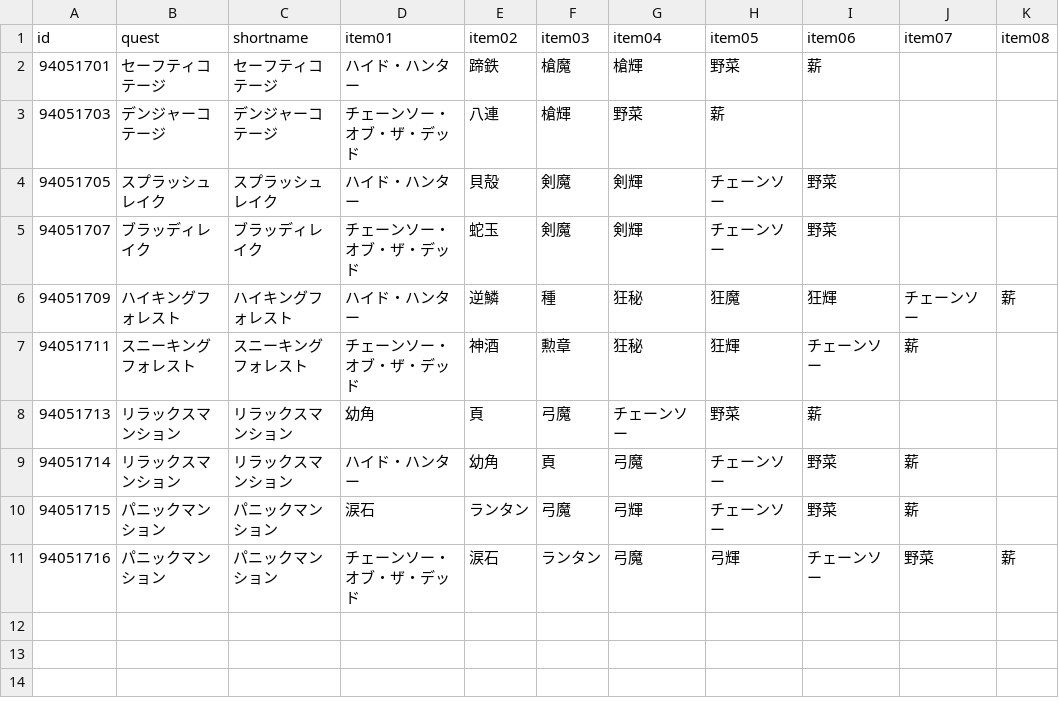
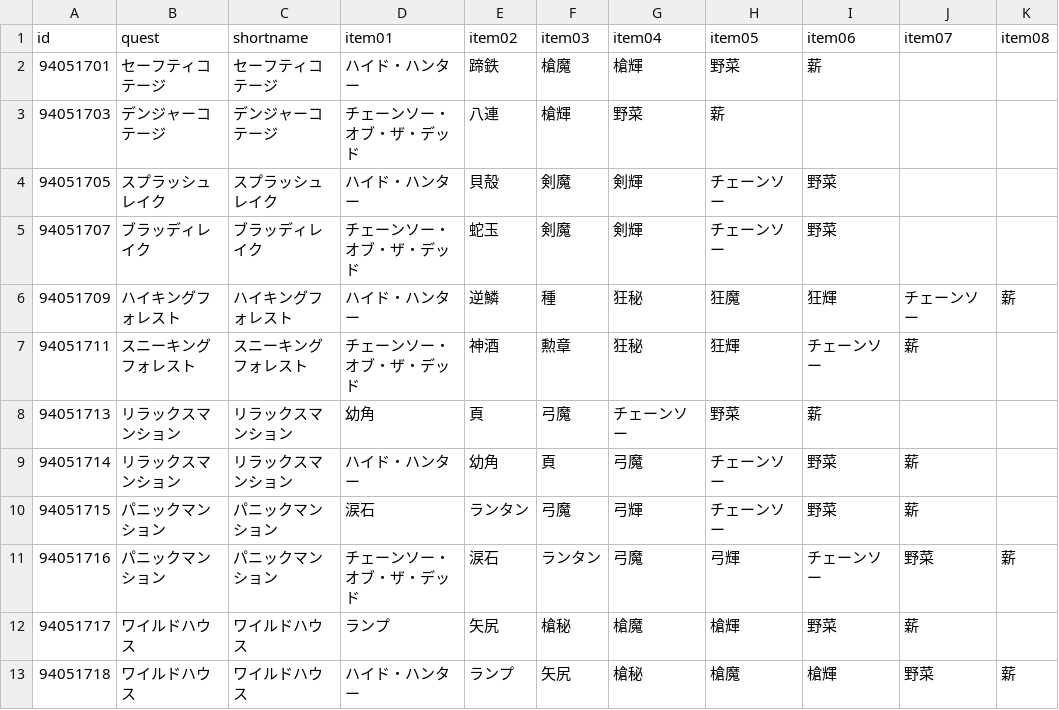
Before and after one commit to fgosc/fgoscdata, a CSV file: data/csv/summer2020.csv, drawn as a sheet; the diff names each change by its address in the sheet, - before the commit and + after, or states it on an @@ line.

Commit message:
ワイルドハウスまでの 08/19 20:00 data

```diff
--- a/data/csv/summer2020.csv
+++ b/data/csv/summer2020.csv
+row 12: 94051717 | ワイルドハウス | ワイルドハウス | ランプ | 矢尻 | 槍秘 | 槍魔 | 槍輝 | 野菜 | 薪
+row 13: 94051718 | ワイルドハウス | ワイルドハウス | ハイド・ハンター | ランプ | 矢尻 | 槍秘 | 槍魔 | 槍輝 | 野菜 | 薪
```
Also changed, not shown: 1 other file.
